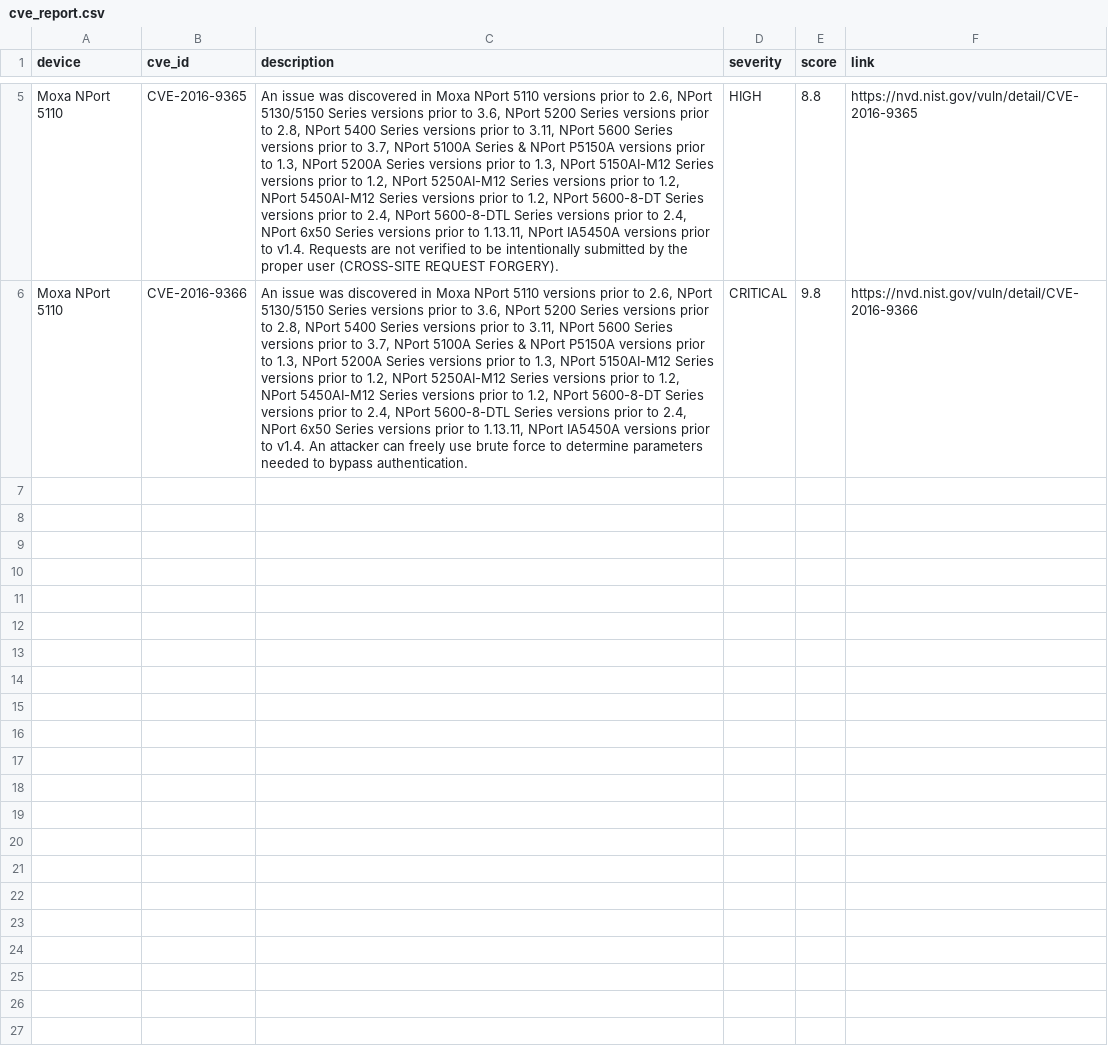
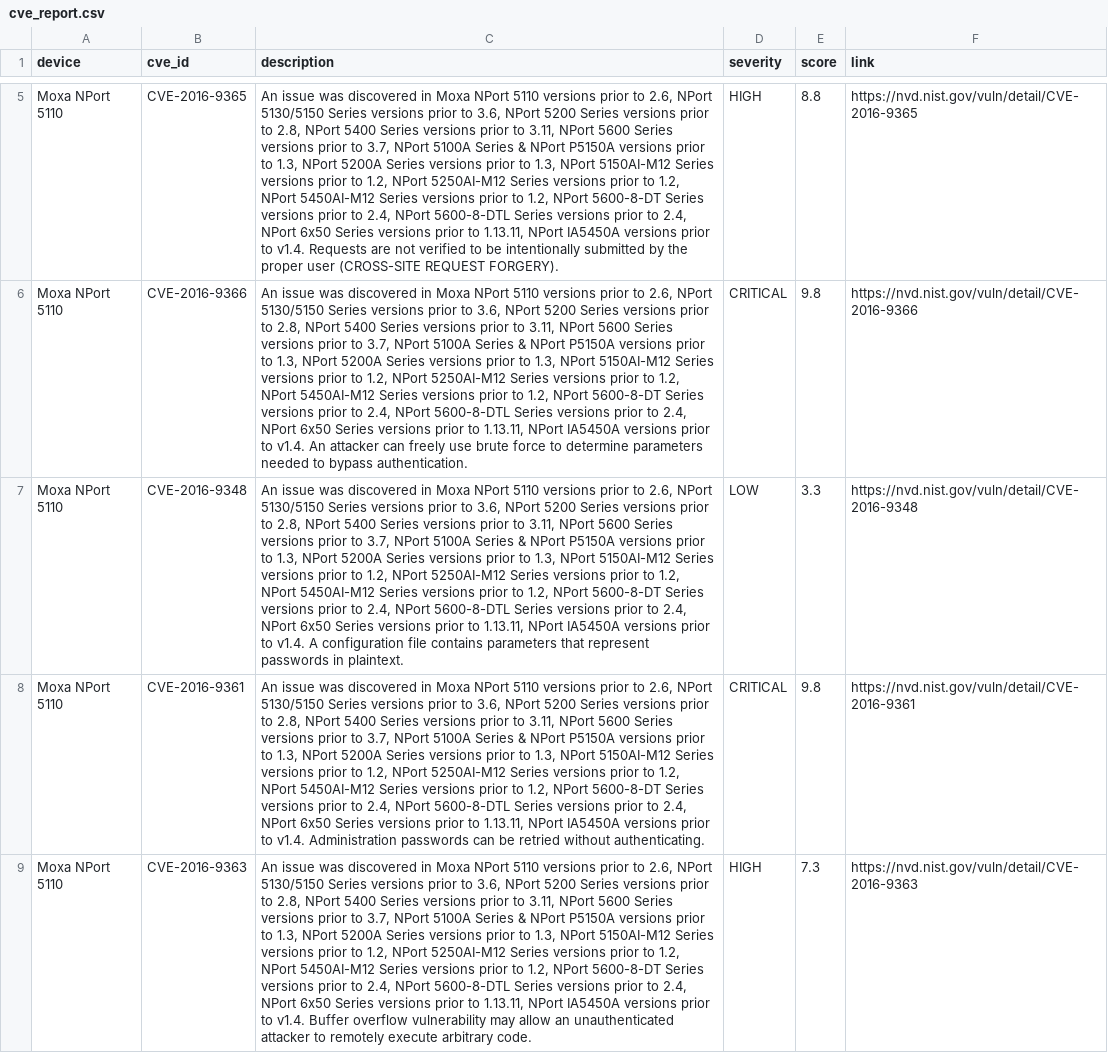
Before and after one commit to TimmyTurner691/SIS, a CSV file: cve_report.csv, drawn as a sheet; only a part is shown, gaps mark what is left out; the diff covers the shown part only; the diff names each change by its address in the sheet, - before the commit and + after, or states it on an @@ line.

```diff
--- a/cve_report.csv
+++ b/cve_report.csv
+row 7: Moxa NPort 5110 | CVE-2016-9348 | An issue was discovered in Moxa NPort 5110 versions prior to 2.6, NPort 5130/5150 Series versions prior to 3.6, NPort 5200 Series versions prior to 2.8, NPort 5400 Series versions prior to 3.11, NPort 5600 Series versions prior to 3.7, NPort 5100A Series & NPort P5150A versions prior to 1.3, NPort 5200A Series versions prior to 1.3, NPort 5150AI-M12 Series versions prior to 1.2, NPort 5250AI-M12 Series versions prior to 1.2, NPort 5450AI-M12 Series versions prior to 1.2, NPort 5600-8-DT Series versions prior to 2.4, NPort 5600-8-DTL Series versions prior to 2.4, NPort 6x50 Series versions prior to 1.13.11, NPort IA5450A versions prior to v1.4. A configuration file contains parameters that represent passwords in plaintext. | LOW | 3.3 | https://nvd.nist.gov/vuln/detail/CVE-2016-9348
+row 8: Moxa NPort 5110 | CVE-2016-9361 | An issue was discovered in Moxa NPort 5110 versions prior to 2.6, NPort 5130/5150 Series versions prior to 3.6, NPort 5200 Series versions prior to 2.8, NPort 5400 Series versions prior to 3.11, NPort 5600 Series versions prior to 3.7, NPort 5100A Series & NPort P5150A versions prior to 1.3, NPort 5200A Series versions prior to 1.3, NPort 5150AI-M12 Series versions prior to 1.2, NPort 5250AI-M12 Series versions prior to 1.2, NPort 5450AI-M12 Series versions prior to 1.2, NPort 5600-8-DT Series versions prior to 2.4, NPort 5600-8-DTL Series versions prior to 2.4, NPort 6x50 Series versions prior to 1.13.11, NPort IA5450A versions prior to v1.4. Administration passwords can be retried without authenticating. | CRITICAL | 9.8 | https://nvd.nist.gov/vuln/detail/CVE-2016-9361
+row 9: Moxa NPort 5110 | CVE-2016-9363 | An issue was discovered in Moxa NPort 5110 versions prior to 2.6, NPort 5130/5150 Series versions prior to 3.6, NPort 5200 Series versions prior to 2.8, NPort 5400 Series versions prior to 3.11, NPort 5600 Series versions prior to 3.7, NPort 5100A Series & NPort P5150A versions prior to 1.3, NPort 5200A Series versions prior to 1.3, NPort 5150AI-M12 Series versions prior to 1.2, NPort 5250AI-M12 Series versions prior to 1.2, NPort 5450AI-M12 Series versions prior to 1.2, NPort 5600-8-DT Series versions prior to 2.4, NPort 5600-8-DTL Series versions prior to 2.4, NPort 6x50 Series versions prior to 1.13.11, NPort IA5450A versions prior to v1.4. Buffer overflow vulnerability may allow an unauthenticated attacker to remotely execute arbitrary code. | HIGH | 7.3 | https://nvd.nist.gov/vuln/detail/CVE-2016-9363
```
Also changed, not shown: 2 added rows elsewhere in this file, 2 other files.
